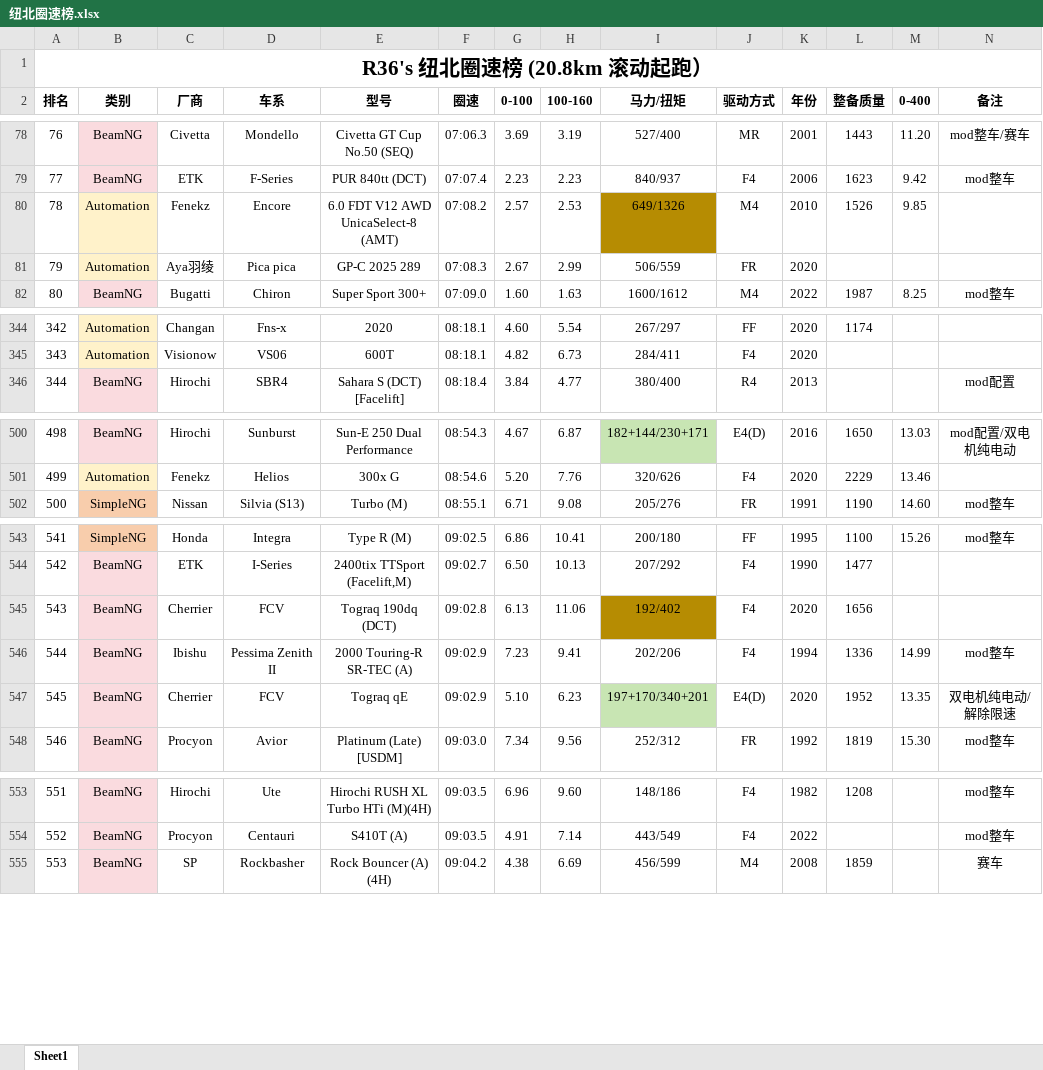
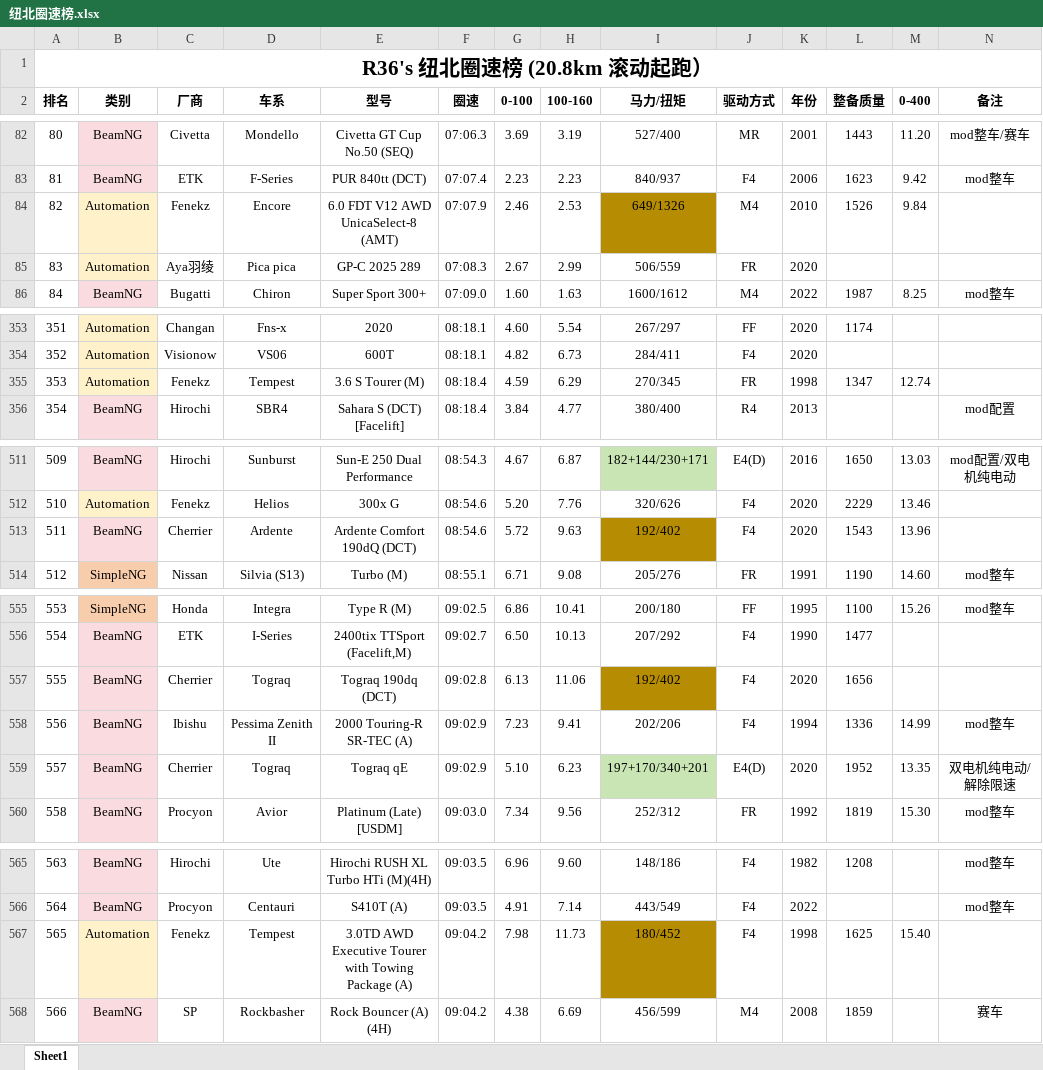
Before and after one commit to R36sLapTime/R36sLapTime.github.io, an Excel workbook: 纽北圈速榜.xlsx, sheet Sheet1, drawn as a sheet; only a part is shown, gaps mark what is left out; values as stored, in another font and other column widths than the file's, no borders; addresses are those after the commit; rows hold the shown columns only; the diff covers the shown part only; the diff names each change by its address in the sheet, - before the commit and + after, or states it on an @@ line.

```diff
--- a/纽北圈速榜.xlsx (sheet Sheet1)
+++ b/纽北圈速榜.xlsx (sheet Sheet1)
@@ column A (排名) renumbered between rows 34 and 817 @@
-F84 (圈速): 07:08.2
+F84 (圈速): 07:07.9
-G84 (0-100): 2.57
+G84 (0-100): 2.46
-M84 (0-400): 9.85
+M84 (0-400): 9.84
+row 355: 353 | Automation | Fenekz | Tempest | 3.6 S Tourer (M) | 08:18.4 | 4.59 | 6.29 | 270/345 | FR | 1998 | 1347 | 12.74
+row 513: 511 | BeamNG | Cherrier | Ardente | Ardente Comfort 190dQ (DCT) | 08:54.6 | 5.72 | 9.63 | 192/402 | F4 | 2020 | 1543 | 13.96
-D557 (车系): FCV
+D557 (车系): Tograq
-D559 (车系): FCV
+D559 (车系): Tograq
+row 567: 565 | Automation | Fenekz | Tempest | 3.0TD AWD Executive Tourer with Towing Package (A) | 09:04.2 | 7.98 | 11.73 | 180/452 | F4 | 1998 | 1625 | 15.40
```
Also changed, not shown: 12 added rows and 15 edited cells elsewhere in this sheet, 1 other file.
